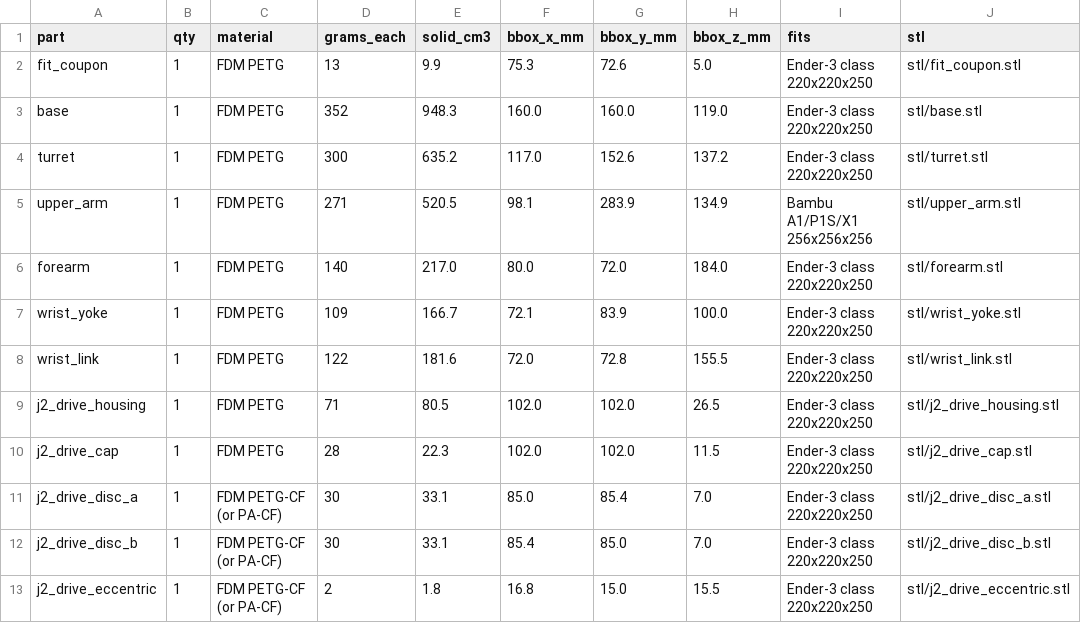
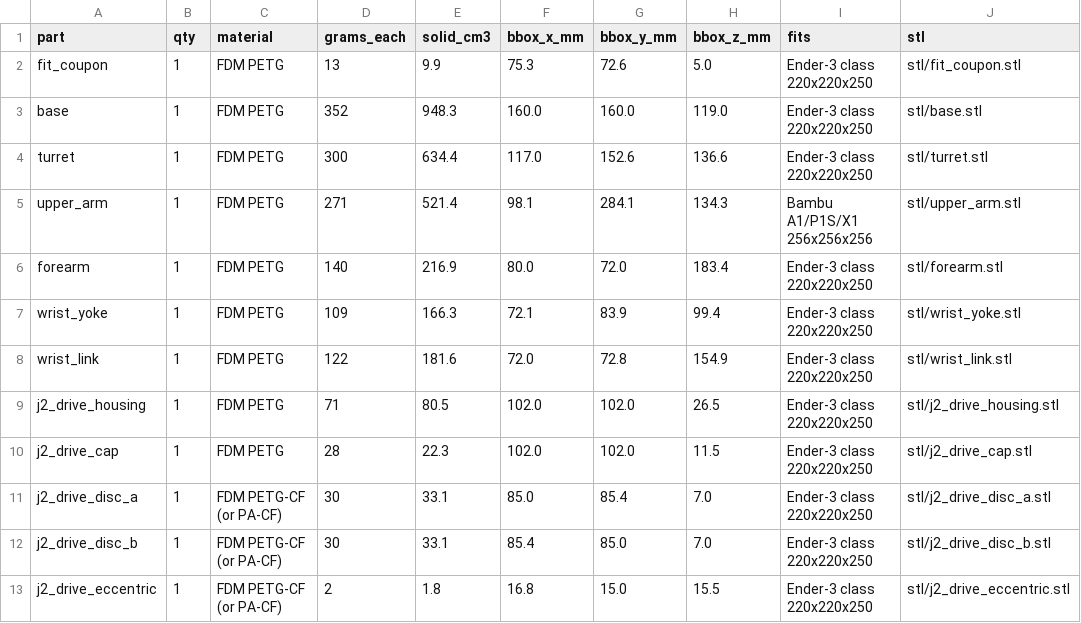
Before and after one commit to connorwhite-online/grip, a CSV file: exports/fdm/printed_parts.csv, drawn as a sheet; only a part is shown.

```diff
--- a/exports/fdm/printed_parts.csv
+++ b/exports/fdm/printed_parts.csv
@@ -3,7 +3,7 @@ fit_coupon,1,FDM PETG,13,9.9,75.3,72.6,5.0,Ender-3 class 220x220x250,stl/fit_cou
 base,1,FDM PETG,352,948.3,160.0,160.0,119.0,Ender-3 class 220x220x250,stl/base.stl
-turret,1,FDM PETG,300,635.2,117.0,152.6,137.2,Ender-3 class 220x220x250,stl/turret.stl
-upper_arm,1,FDM PETG,271,520.5,98.1,283.9,134.9,Bambu A1/P1S/X1 256x256x256,stl/upper_arm.stl
-forearm,1,FDM PETG,140,217.0,80.0,72.0,184.0,Ender-3 class 220x220x250,stl/forearm.stl
-wrist_yoke,1,FDM PETG,109,166.7,72.1,83.9,100.0,Ender-3 class 220x220x250,stl/wrist_yoke.stl
-wrist_link,1,FDM PETG,122,181.6,72.0,72.8,155.5,Ender-3 class 220x220x250,stl/wrist_link.stl
+turret,1,FDM PETG,300,634.4,117.0,152.6,136.6,Ender-3 class 220x220x250,stl/turret.stl
+upper_arm,1,FDM PETG,271,521.4,98.1,284.1,134.3,Bambu A1/P1S/X1 256x256x256,stl/upper_arm.stl
+forearm,1,FDM PETG,140,216.9,80.0,72.0,183.4,Ender-3 class 220x220x250,stl/forearm.stl
+wrist_yoke,1,FDM PETG,109,166.3,72.1,83.9,99.4,Ender-3 class 220x220x250,stl/wrist_yoke.stl
+wrist_link,1,FDM PETG,122,181.6,72.0,72.8,154.9,Ender-3 class 220x220x250,stl/wrist_link.stl
 j2_drive_housing,1,FDM PETG,71,80.5,102.0,102.0,26.5,Ender-3 class 220x220x250,stl/j2_drive_housing.stl
```
Also changed, not shown: 37 other files.
